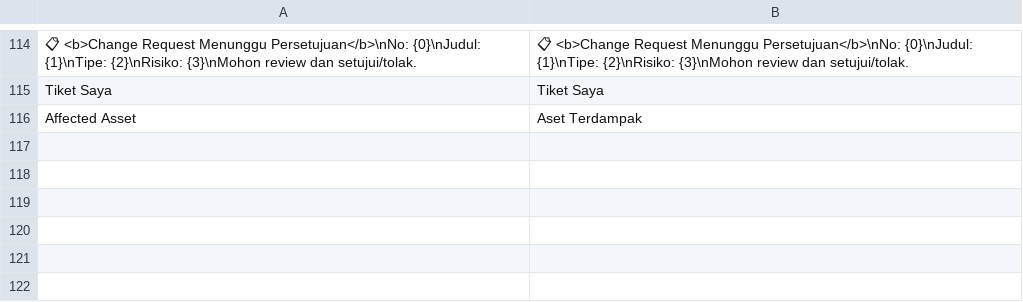
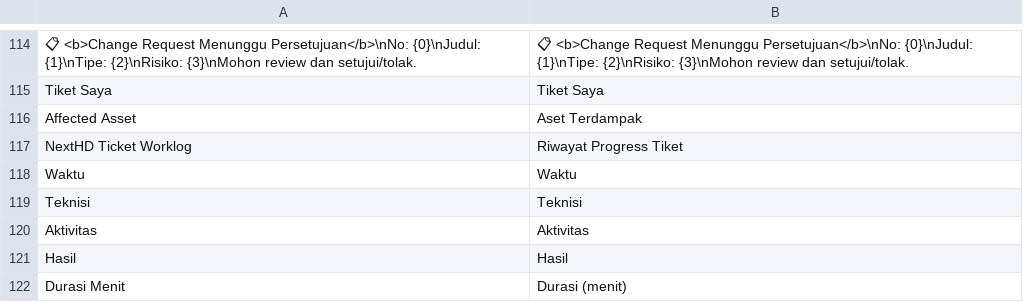
Before and after one commit to silverefendy/nexthd, a CSV file: nexthd/translations/id.csv, drawn as a sheet; only a part is shown, gaps mark what is left out; the diff names each change by its address in the sheet, - before the commit and + after, or states it on an @@ line.

Commit message:
feat: add NextHD Ticket Worklog child table for structured progress tracking

```diff
--- a/nexthd/translations/id.csv
+++ b/nexthd/translations/id.csv
+row 117: NextHD Ticket Worklog | Riwayat Progress Tiket
+row 118: Waktu | Waktu
+row 119: Teknisi | Teknisi
+row 120: Aktivitas | Aktivitas
+row 121: Hasil | Hasil
+row 122: Durasi Menit | Durasi (menit)
```
Also changed, not shown: 5 other files.
